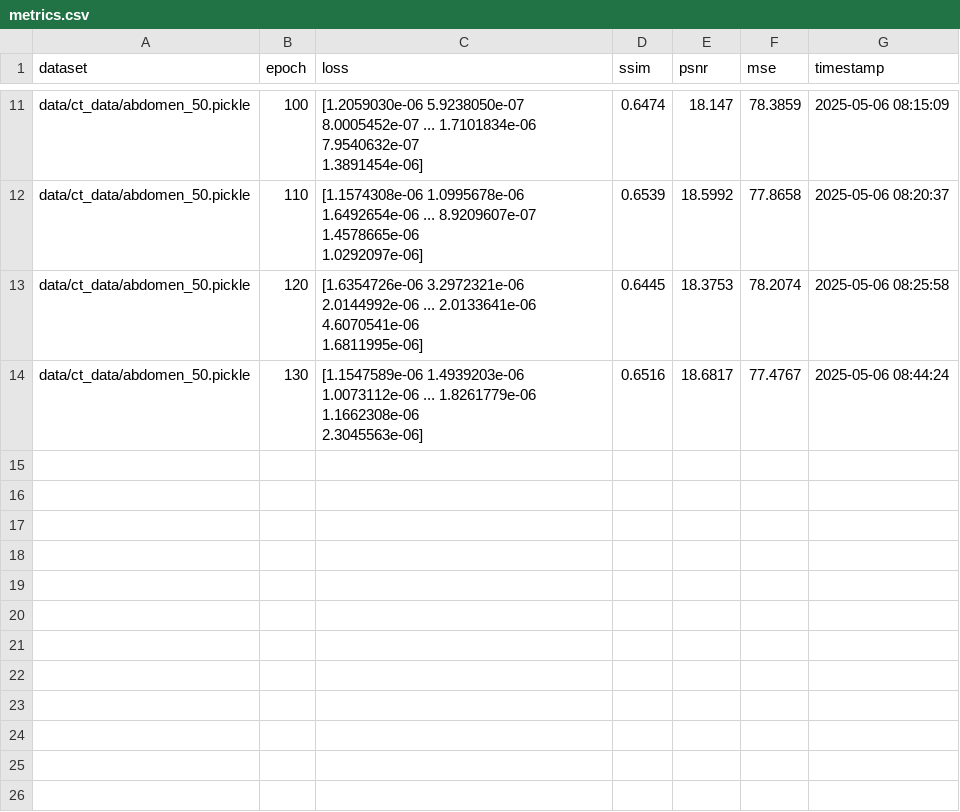
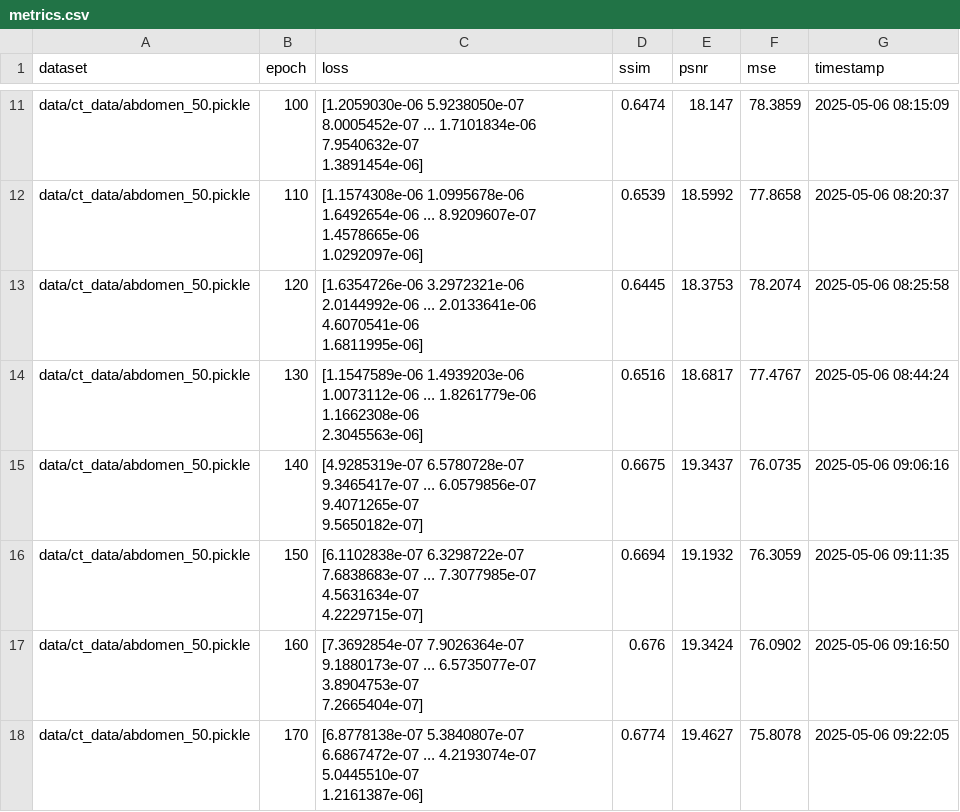
Before and after one commit to winson5566/Neural-Attenuation-Field-Reconstruction-in-CBCT, a CSV file: data/out/abdomen_50_run/metrics.csv, drawn as a sheet; only a part is shown, gaps mark what is left out; ↵ is a line break in a cell; the diff names each change by its address in the sheet, - before the commit and + after, or states it on an @@ line.

```diff
--- a/data/out/abdomen_50_run/metrics.csv
+++ b/data/out/abdomen_50_run/metrics.csv
+row 15: data/ct_data/abdomen_50.pickle | 140 | [4.9285319e-07 6.5780728e-07 9.3465417e-07 ... 6.0579856e-07 9.4071265e-07 ↵ 9.5650182e-07] | 0.6675 | 19.3437 | 76.0735 | 2025-05-06 09:06:16
+row 16: data/ct_data/abdomen_50.pickle | 150 | [6.1102838e-07 6.3298722e-07 7.6838683e-07 ... 7.3077985e-07 4.5631634e-07 ↵ 4.2229715e-07] | 0.6694 | 19.1932 | 76.3059 | 2025-05-06 09:11:35
+row 17: data/ct_data/abdomen_50.pickle | 160 | [7.3692854e-07 7.9026364e-07 9.1880173e-07 ... 6.5735077e-07 3.8904753e-07 ↵ 7.2665404e-07] | 0.676 | 19.3424 | 76.0902 | 2025-05-06 09:16:50
+row 18: data/ct_data/abdomen_50.pickle | 170 | [6.8778138e-07 5.3840807e-07 6.6867472e-07 ... 4.2193074e-07 5.0445510e-07 ↵ 1.2161387e-06] | 0.6774 | 19.4627 | 75.8078 | 2025-05-06 09:22:05
```
Also changed, not shown: 8 other files.
